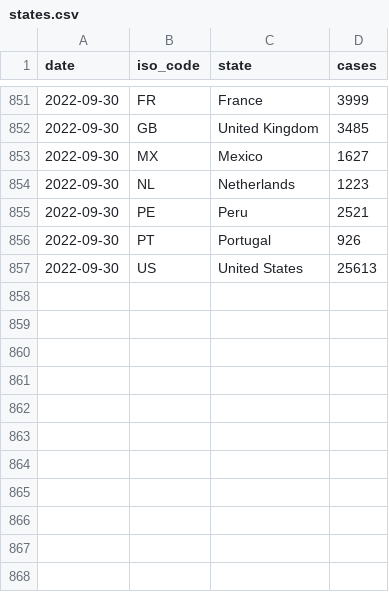
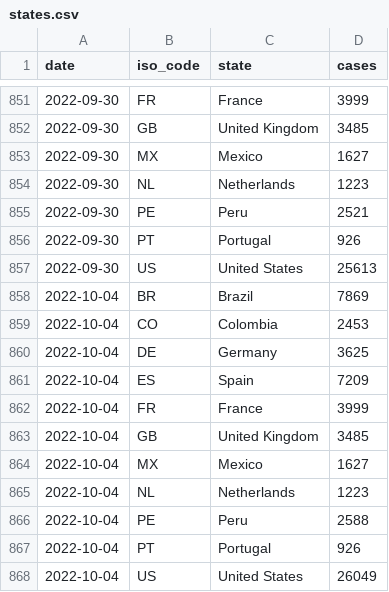
Before and after one commit to svavassori/monkeypox-spain, a CSV file: data/states.csv, drawn as a sheet; only a part is shown, gaps mark what is left out; the diff names each change by its address in the sheet, - before the commit and + after, or states it on an @@ line.

```diff
--- a/data/states.csv
+++ b/data/states.csv
+row 858: 2022-10-04 | BR | Brazil | 7869
+row 859: 2022-10-04 | CO | Colombia | 2453
+row 860: 2022-10-04 | DE | Germany | 3625
+row 861: 2022-10-04 | ES | Spain | 7209
+row 862: 2022-10-04 | FR | France | 3999
+row 863: 2022-10-04 | GB | United Kingdom | 3485
+row 864: 2022-10-04 | MX | Mexico | 1627
+row 865: 2022-10-04 | NL | Netherlands | 1223
+row 866: 2022-10-04 | PE | Peru | 2588
+row 867: 2022-10-04 | PT | Portugal | 926
+row 868: 2022-10-04 | US | United States | 26049
```
Also changed, not shown: data/regions.csv, 2 other files.
